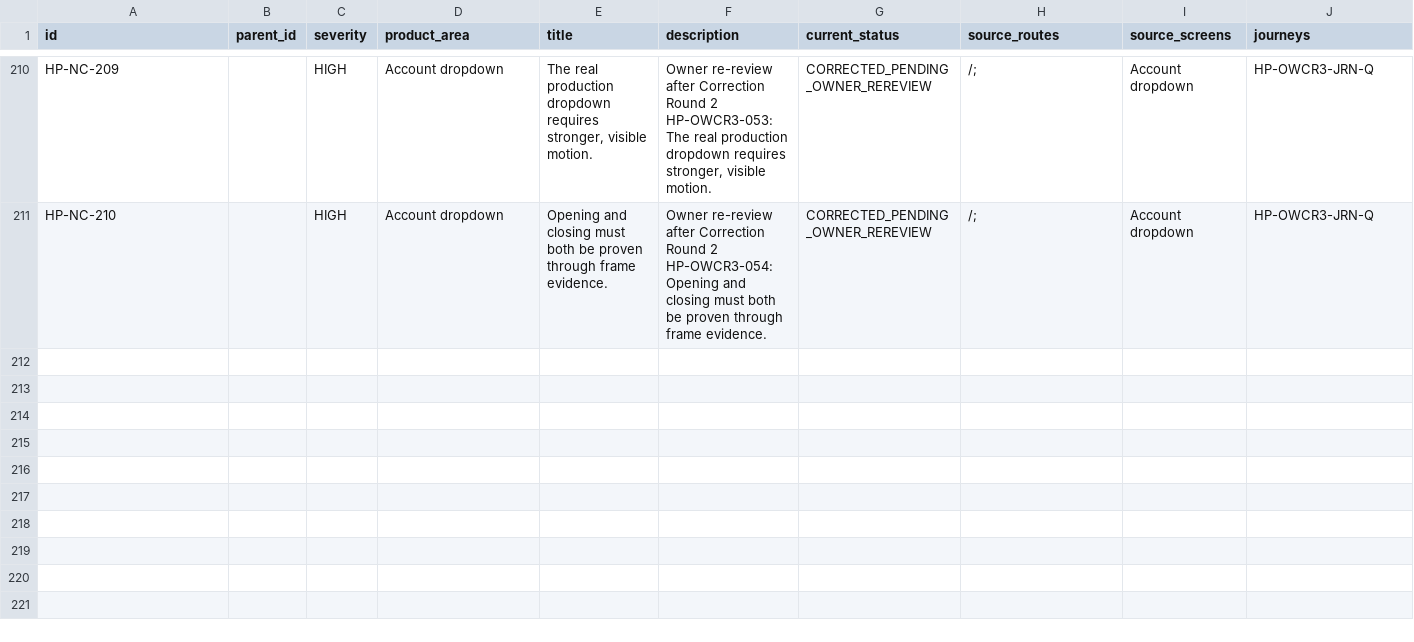
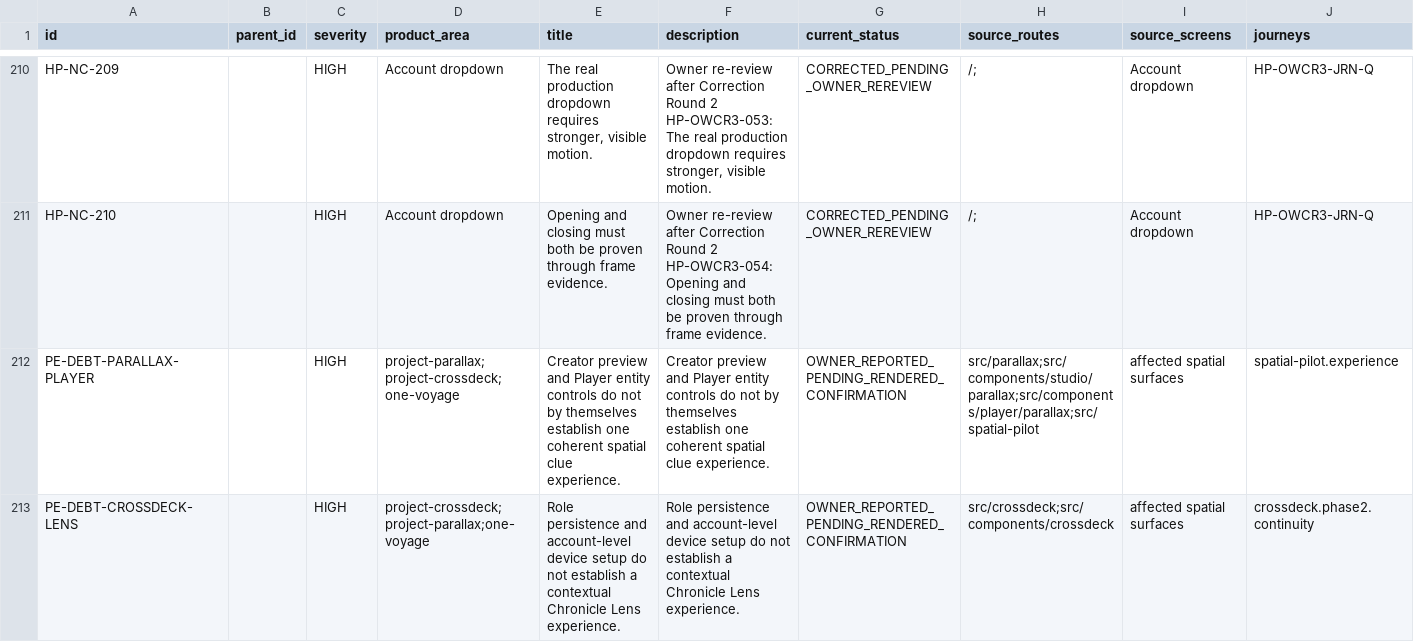
Before and after one commit to Kgray44/treasurehuntSoT, a CSV file: Development_Docs/Projects/Project_Homeport/Homeport_Nonconformity_Ledger.csv, drawn as a sheet; only a part is shown, gaps mark what is left out; rows hold the shown columns only; the diff covers the shown part only; the diff names each change by its address in the sheet, - before the commit and + after, or states it on an @@ line.

Commit message:
feat(sounding-line): enforce product experience contracts and trusted visual review

```diff
--- a/Development_Docs/Projects/Project_Homeport/Homeport_Nonconformity_Ledger.csv
+++ b/Development_Docs/Projects/Project_Homeport/Homeport_Nonconformity_Ledger.csv
+row 212: PE-DEBT-PARALLAX-PLAYER |  | HIGH | project-parallax;project-crossdeck;one-voyage | Creator preview and Player entity controls do not by themselves establish one coherent spatial clue experience. | Creator preview and Player entity controls do not by themselves establish one coherent spatial clue experience. | OWNER_REPORTED_PENDING_RENDERED_CONFIRMATION | src/parallax;src/components/studio/parallax;src/components/player/parallax;src/spatial-pilot | affected spatial surfaces | spatial-pilot.experience
+row 213: PE-DEBT-CROSSDECK-LENS |  | HIGH | project-crossdeck;project-parallax;one-voyage | Role persistence and account-level device setup do not establish a contextual Chronicle Lens experience. | Role persistence and account-level device setup do not establish a contextual Chronicle Lens experience. | OWNER_REPORTED_PENDING_RENDERED_CONFIRMATION | src/crossdeck;src/components/crossdeck | affected spatial surfaces | crossdeck.phase2.continuity
```
Also changed, not shown: 2 added rows elsewhere in this file, Development_Docs/Programs/Other/Ledgerlight/Project_Ledgerlight_Documentation_Migration_Matrix.csv, 30 other files.
